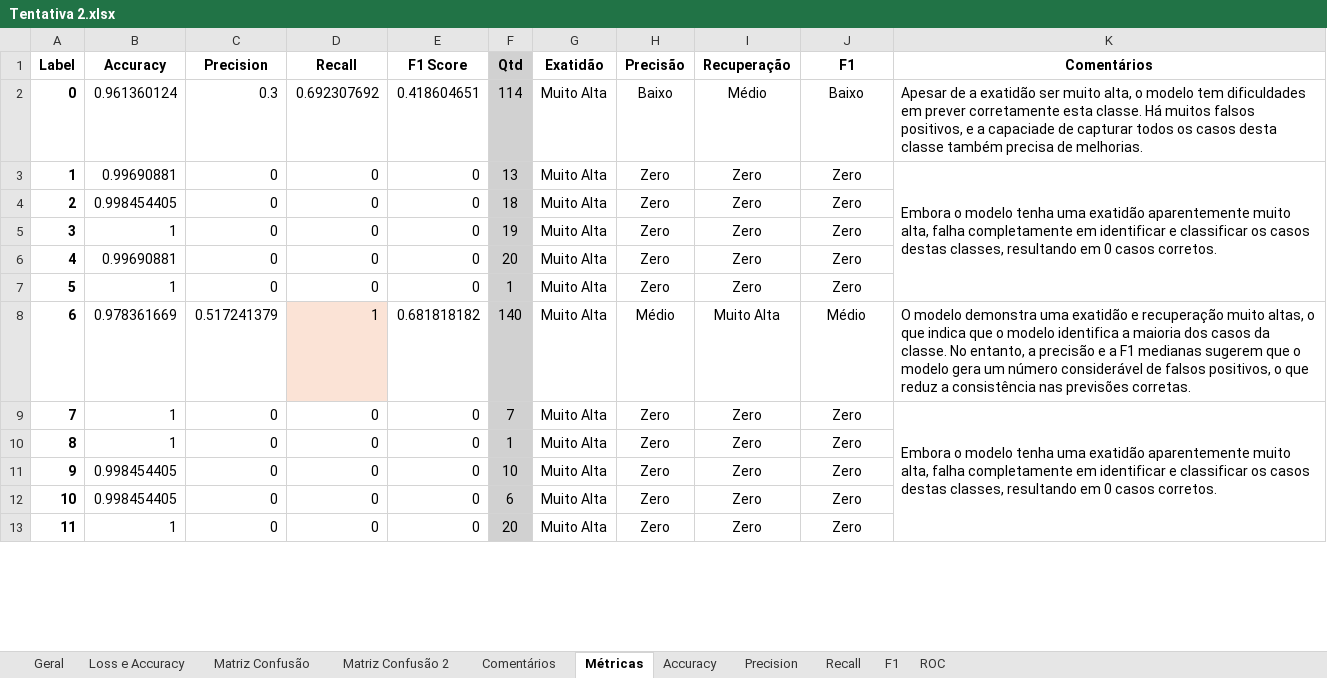
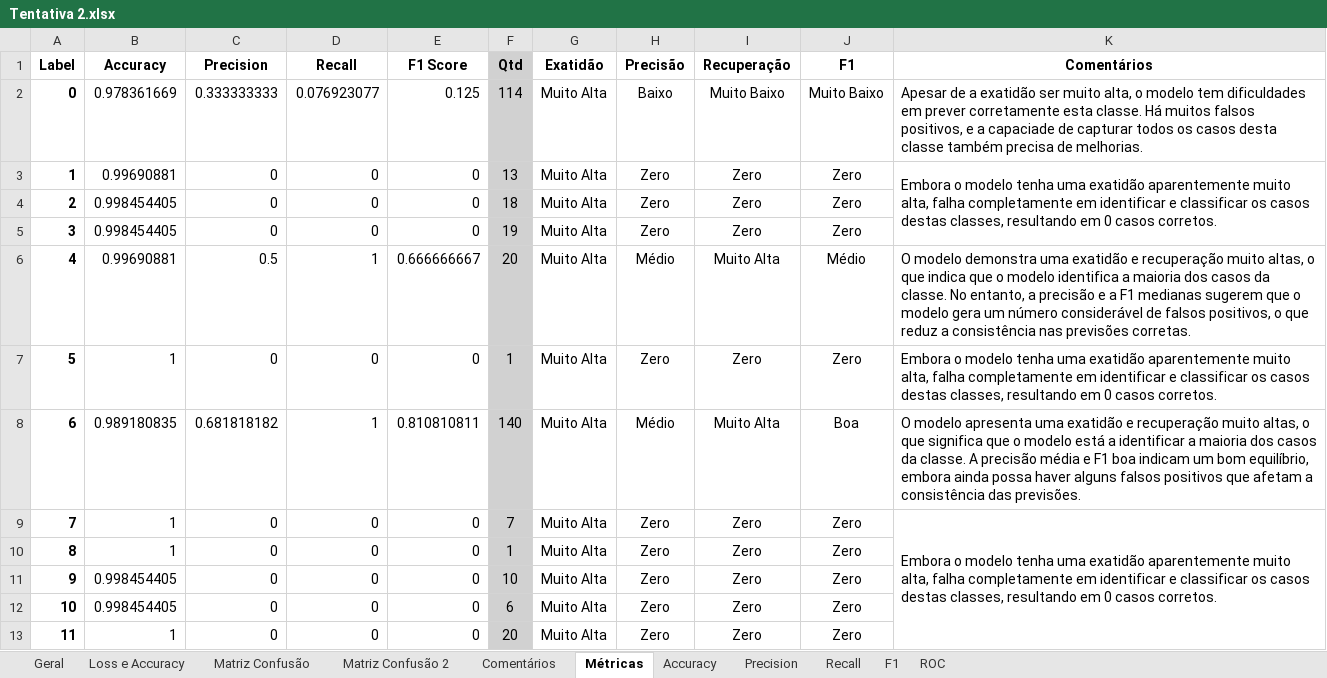
Before and after one commit to beatrizcn7/SAFENET-Bea, an Excel workbook: Modelos/Tentativa 2/Tentativa 2.xlsx, sheet Métricas, drawn as a sheet; only a part is shown; values as stored, in another font and other column widths than the file's, no borders; table styles not drawn; removed rows and columns are numbered as before the commit, all else as after; the diff covers the shown part only; the diff names each change by its address in the sheet, - before the commit and + after, or states it on an @@ line.

```diff
--- a/Modelos/Tentativa 2/Tentativa 2.xlsx (sheet Métricas)
+++ b/Modelos/Tentativa 2/Tentativa 2.xlsx (sheet Métricas)
-B2 (Accuracy): 0.961360124
+B2 (Accuracy): 0.978361669
-C2 (Precision): 0.3
+C2 (Precision): 0.333333333
-D2 (Recall): 0.692307692
+D2 (Recall): 0.076923077
-E2 (F1 Score): 0.418604651
+E2 (F1 Score): 0.125
-I2 (Recuperação): Médio
+I2 (Recuperação): Muito Baixo
-J2 (F1): Baixo
+J2 (F1): Muito Baixo
-K3:K7 merged
+K3:K5 merged
-B5 (Accuracy): 1
+B5 (Accuracy): 0.998454405
-C6 (Precision): 0
+C6 (Precision): 0.5
-D6 (Recall): 0
+D6 (Recall): 1
-E6 (F1 Score): 0
+E6 (F1 Score): 0.666666667
-H6 (Precisão): Zero
+H6 (Precisão): Médio
-I6 (Recuperação): Zero
+I6 (Recuperação): Muito Alta
-J6 (F1): Zero
+J6 (F1): Médio
-K6 (Comentários): (empty)
+K6 (Comentários): O modelo demonstra uma exatidão e recuperação muito altas, o que indica que o modelo identifica a maioria dos casos da classe. No entanto, a precisão e a F1 medianas sugerem que o modelo gera um número considerável de falsos positivos, o que reduz a consistência nas previsões corretas.
-K7 (Comentários): (empty)
+K7 (Comentários): Embora o modelo tenha uma exatidão aparentemente muito alta, falha completamente em identificar e classificar os casos destas classes, resultando em 0 casos corretos.
-B8 (Accuracy): 0.978361669
+B8 (Accuracy): 0.989180835
-C8 (Precision): 0.517241379
+C8 (Precision): 0.681818182
-D8 fill: #FBE3D6
+D8 fill: none
-E8 (F1 Score): 0.681818182
+E8 (F1 Score): 0.810810811
-J8 (F1): Médio
+J8 (F1): Boa
-K8 (Comentários): O modelo demonstra uma exatidão e recuperação muito altas, o que indica que o modelo identifica a maioria dos casos da classe. No entanto, a precisão e a F1 medianas sugerem que o modelo gera um número considerável de falsos positivos, o que reduz a consistência nas previsões corretas.
+K8 (Comentários): O modelo apresenta uma exatidão e recuperação muito altas, o que significa que o modelo está a identificar a maioria dos casos da classe. A precisão média e F1 boa indicam um bom equilíbrio, embora ainda possa haver alguns falsos positivos que afetam a consistência das previsões.
-K9:K13 merged
+K9:K15 merged
```
Also changed, not shown: 4 added rows, 4 removed rows, 65 edited cells, cell formats and merged cells elsewhere in this sheet, formulas that keep their value, Dados.xlsx, Ficheiros TFRecord.xlsx, 5 other files.
